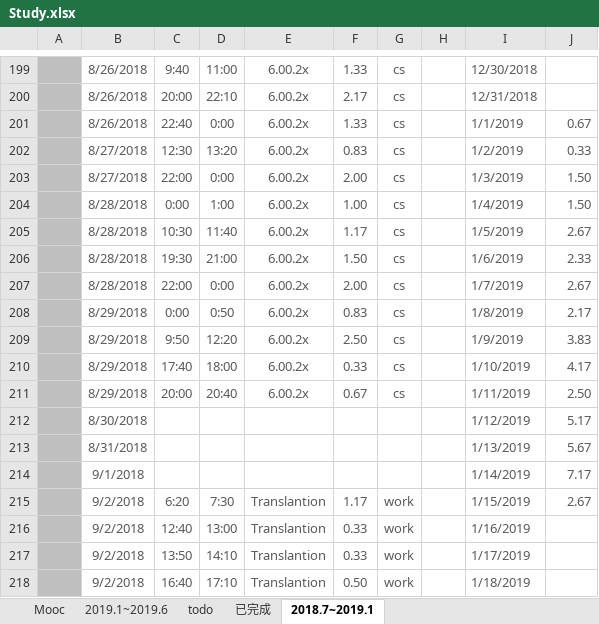
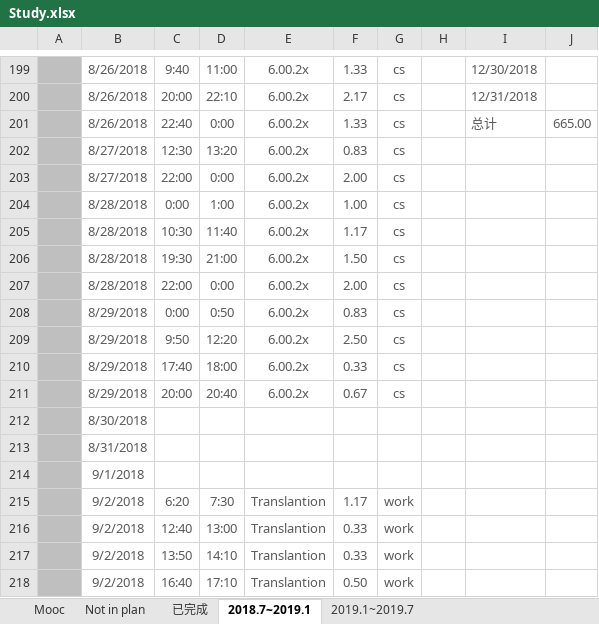
Before and after one commit to sakimarquis/Mooc, an Excel workbook: Study.xlsx, sheet 2018.7~2019.1, drawn as a sheet; only a part is shown, gaps mark what is left out; values as stored, in another font and other column widths than the file's, no borders; charts and pictures not drawn; removed rows and columns are numbered as before the commit, all else as after; the diff covers the shown part only; the diff names each change by its address in the sheet, - before the commit and + after, or states it on an @@ line.

```diff
--- a/Study.xlsx (sheet 2018.7~2019.1)
+++ b/Study.xlsx (sheet 2018.7~2019.1)
-sheet tab: todo
+sheet tab: Not in plan
-sheet tab: 2019.1~2019.6
+sheet tab: 2019.1~2019.7
-I201: 1/1/2019
+I201: 总计
-J201: 0.67
+J201: 665.00
-I202: 1/2/2019
+I202: (empty)
-J202: 0.33
+J202: (empty)
-I203: 1/3/2019
+I203: (empty)
-J203:J204: 1.50
+J203:J204: (empty)
-I204: 1/4/2019
+I204: (empty)
-I205: 1/5/2019
+I205: (empty)
-J205: 2.67
+J205: (empty)
-I206: 1/6/2019
+I206: (empty)
-J206: 2.33
+J206: (empty)
-I207: 1/7/2019
+I207: (empty)
-J207: 2.67
+J207: (empty)
-I208: 1/8/2019
+I208: (empty)
-J208: 2.17
+J208: (empty)
-I209: 1/9/2019
+I209: (empty)
-J209: 3.83
+J209: (empty)
-I210: 1/10/2019
+I210: (empty)
-J210: 4.17
+J210: (empty)
-I211: 1/11/2019
+I211: (empty)
-J211: 2.50
+J211: (empty)
-row 212:  | 8/30/2018 |  |  |  |  |  |  | 1/12/2019 | 5.17
-row 213:  | 8/31/2018 |  |  |  |  |  |  | 1/13/2019 | 5.67
-row 214:  | 9/1/2018 |  |  |  |  |  |  | 1/14/2019 | 7.17
+row 212:  | 8/30/2018
+row 213:  | 8/31/2018
+row 214:  | 9/1/2018
-I215: 1/15/2019
+I215: (empty)
-J215: 2.67
+J215: (empty)
-I216: 1/16/2019
+I216: (empty)
-I217: 1/17/2019
+I217: (empty)
-I218: 1/18/2019
+I218: (empty)
```
Also changed, not shown: 17 edited cells elsewhere in this sheet, sheet Not in plan, sheet Mooc, sheet 已完成, charts or pictures, 13 other files.
